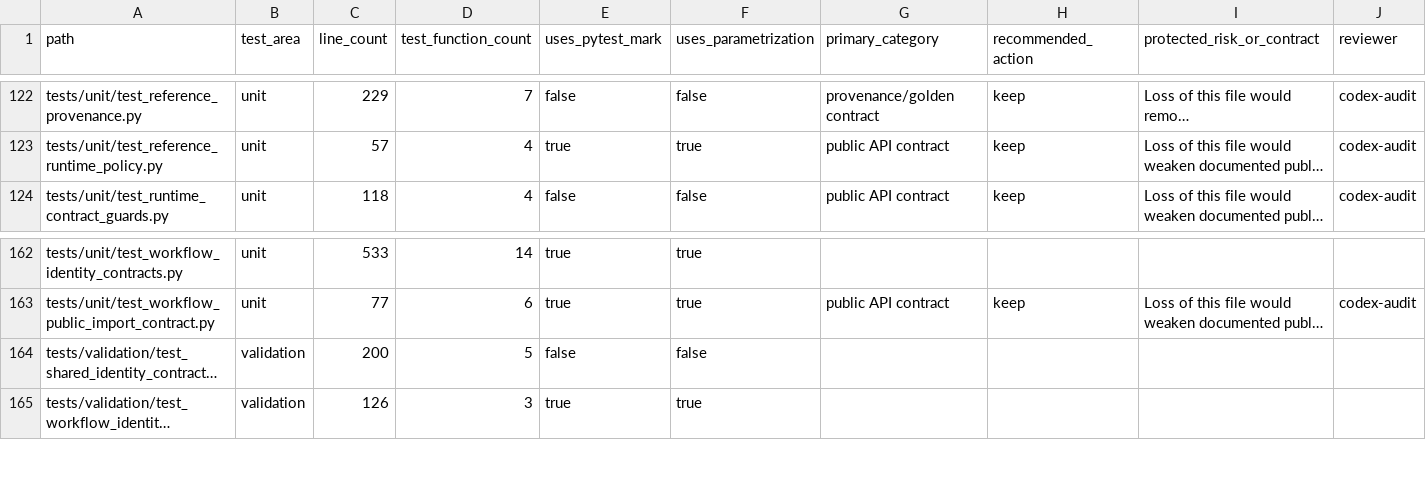
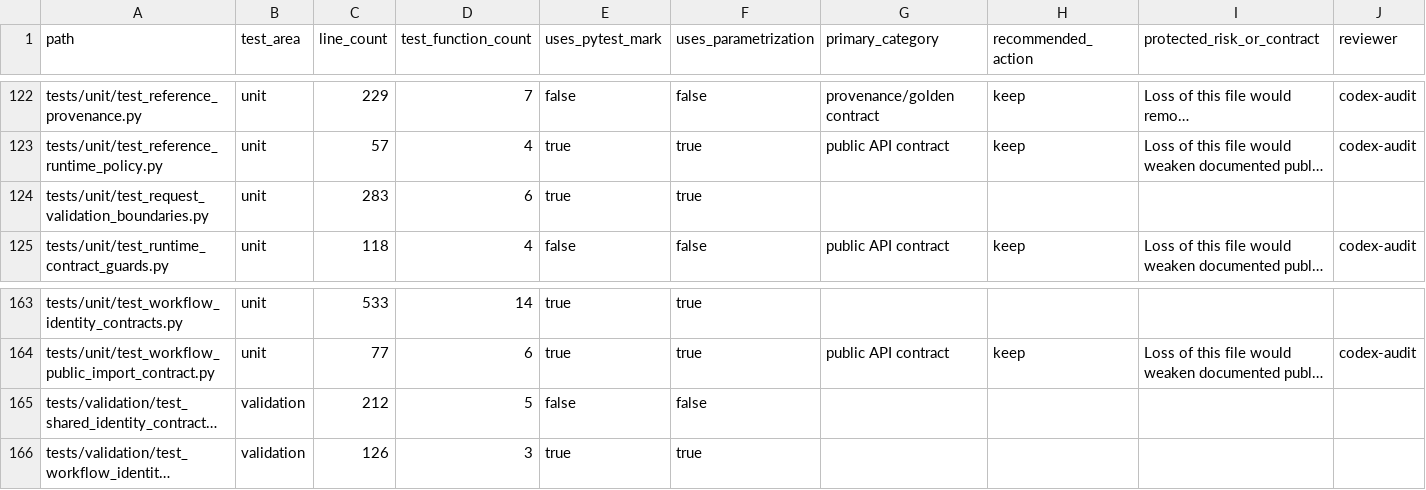
Before and after one commit to falconsmilie/phospy, a CSV file: docs/testing/test_inventory.csv, drawn as a sheet; only a part is shown, gaps mark what is left out; long unchanged cells end in …; addresses are those after the commit; rows hold the shown columns only; the diff names each change by its address in the sheet, - before the commit and + after, or states it on an @@ line.

Commit message:
make request validation boundaries explicit

```diff
--- a/docs/testing/test_inventory.csv
+++ b/docs/testing/test_inventory.csv
+row 124: tests/unit/test_request_validation_boundaries.py | unit | 283 | 6 | true | true
-C165 (line_count): 200
+C165 (line_count): 212
```
Also changed, not shown: 12 other files.
